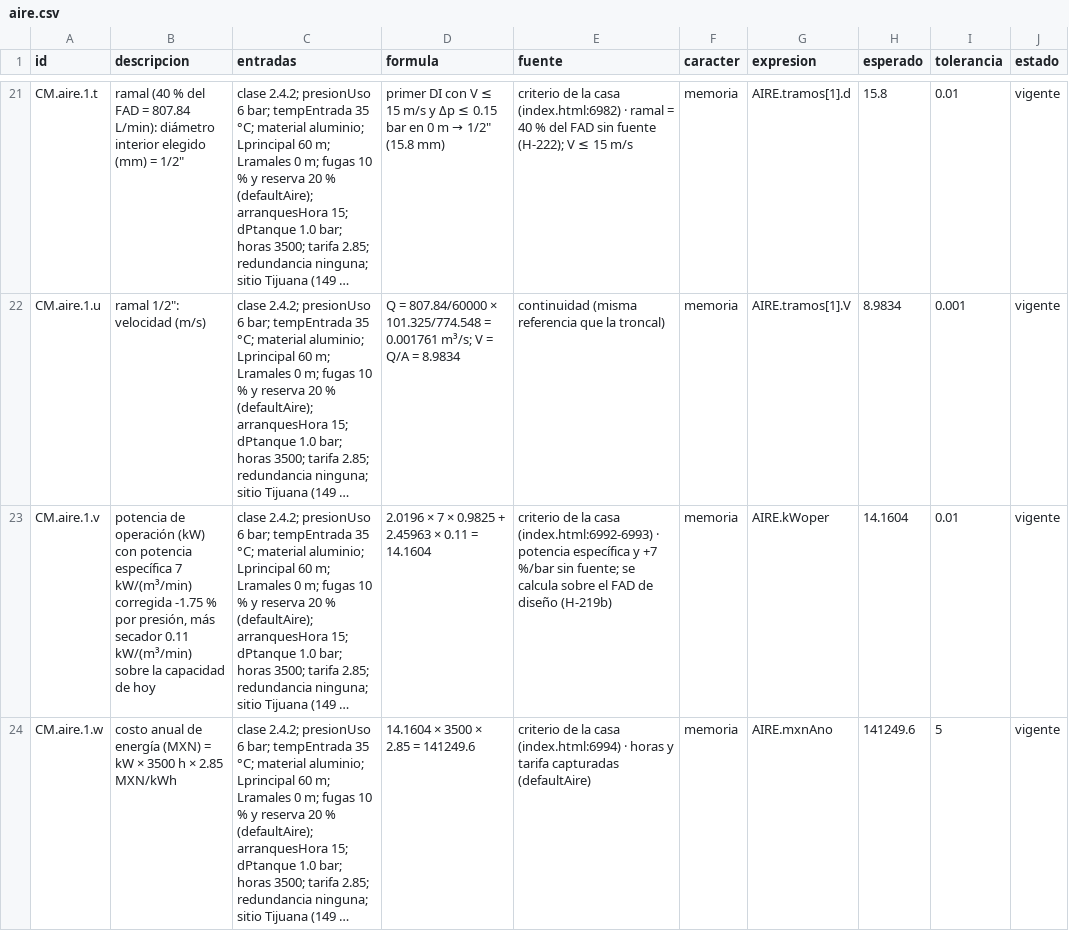
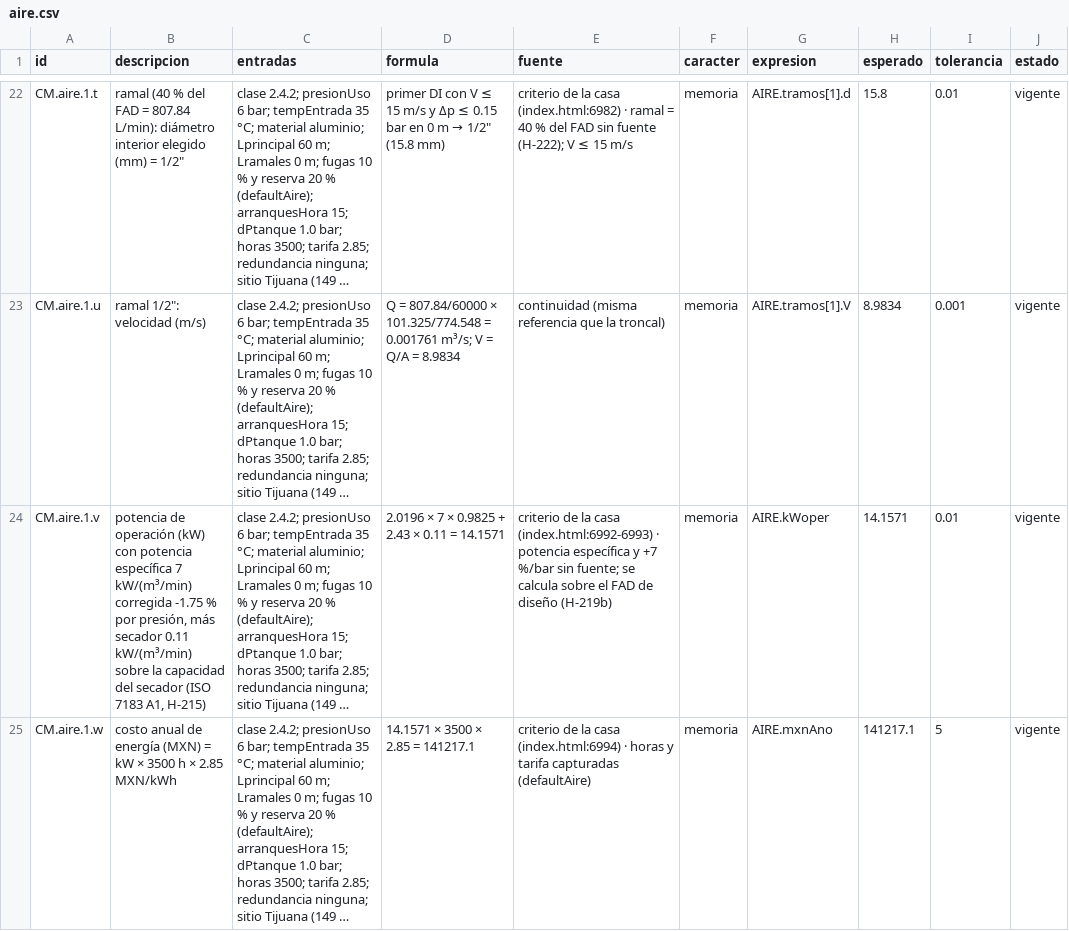
Before and after one commit to loubetrnl-star/Emp_Suite, a CSV file: parches/casos-a-mano/aire.csv, drawn as a sheet; only a part is shown, gaps mark what is left out; long unchanged cells end in …; addresses are those after the commit; the diff covers the shown part only; the diff names each change by its address in the sheet, - before the commit and + after, or states it on an @@ line.

```diff
--- a/parches/casos-a-mano/aire.csv
+++ b/parches/casos-a-mano/aire.csv
-B24 (descripcion): …la capacidad de hoy
+B24 (descripcion): …la capacidad del secador (ISO 7183 A1, H-215)
-D24 (formula): 2.0196 × 7 × 0.9825 + 2.45963 × 0.11 = 14.1604
+D24 (formula): 2.0196 × 7 × 0.9825 + 2.43 × 0.11 = 14.1571
-H24 (esperado): 14.1604
+H24 (esperado): 14.1571
-D25 (formula): 14.1604 × 3500 × 2.85 = 141249.6
+D25 (formula): 14.1571 × 3500 × 2.85 = 141217.1
-H25 (esperado): 141249.6
+H25 (esperado): 141217.1
```
Also changed, not shown: 8 added rows and 48 edited cells elsewhere in this file, 8 other files.
